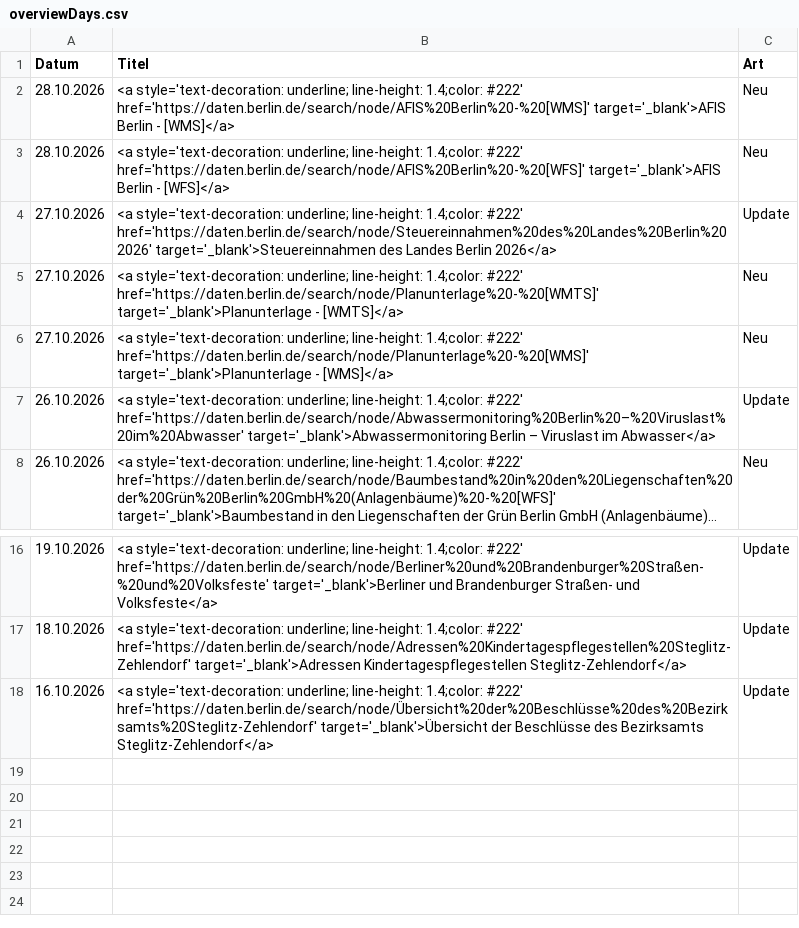
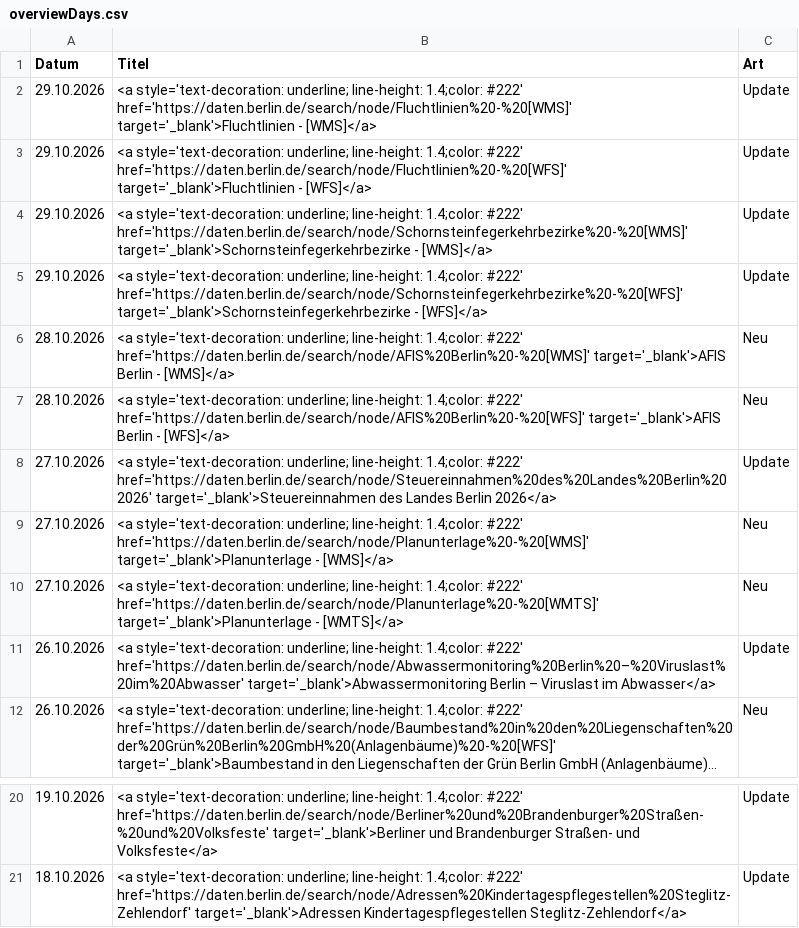
Before and after one commit to technologiestiftung/odis-datenportal-uebersicht, a CSV file: data/overviewDays.csv, drawn as a sheet; only a part is shown, gaps mark what is left out; long unchanged cells end in ….

```diff
--- a/data/overviewDays.csv
+++ b/data/overviewDays.csv
@@ -1,2 +1,6 @@
 Datum,Titel,Art
+29.10.2026,<a style='text-decoration: underline; line-height: 1.4;color: #222' href='https://daten.berlin.de/search/node/Fluchtlinien%20-%20[WMS]' target='_blank'>Fluchtlinien - [WMS]</a>,Update
+29.10.2026,<a style='text-decoration: underline; line-height: 1.4;color: #222' href='https://daten.berlin.de/search/node/Fluchtlinien%20-%20[WFS]' target='_blank'>Fluchtlinien - [WFS]</a>,Update
+29.10.2026,<a style='text-decoration: underline; line-height: 1.4;color: #222' href='https://daten.berlin.de/search/node/Schornsteinfegerkehrbezirke%20-%20[WMS]' target='_blank'>Schornsteinfegerkehrbezirke - [WMS]</a>,Update
+29.10.2026,<a style='text-decoration: underline; line-height: 1.4;color: #222' href='https://daten.berlin.de/search/node/Schornsteinfegerkehrbezirke%20-%20[WFS]' target='_blank'>Schornsteinfegerkehrbezirke - [WFS]</a>,Update
 28.10.2026,<a style='text-decoration: underline; line-height: 1.4;color: #222' href='https://daten.berlin.de/search/node/AFIS%20Berlin%20-%20[WMS]' target='_blank'>AFIS Berlin - [WMS]</a>,Neu
@@ -4,4 +8,4 @@ Datum,Titel,Art
 27.10.2026,<a style='text-decoration: underline; line-height: 1.4;color: #222' href='https://daten.berlin.de/search/node/Steuereinnahmen%20des%20Landes%20Berlin%202026' target='_blank'>Steuereinnahmen des Landes Berlin 2026</a>,Update
+27.10.2026,<a style='text-decoration: underline; line-height: 1.4;color: #222' href='https://daten.berlin.de/search/node/Planunterlage%20-%20[WMS]' target='_blank'>Planunterlage - [WMS]</a>,Neu
 27.10.2026,<a style='text-decoration: underline; line-height: 1.4;color: #222' href='https://daten.berlin.de/search/node/Planunterlage%20-%20[WMTS]' target='_blank'>Planunterlage - [WMTS]</a>,Neu
-27.10.2026,<a style='text-decoration: underline; line-height: 1.4;color: #222' href='https://daten.berlin.de/search/node/Planunterlage%20-%20[WMS]' target='_blank'>Planunterlage - [WMS]</a>,Neu
 26.10.2026,<a style='text-decoration: underline; line-height: 1.4;color: #222' href='https://daten.berlin.de/search/node/Abwassermonitoring%20Berlin%20–%20Viruslast%20im%20Abwasser' target='_blank'>Abwassermonitoring Berlin – Viruslast im Abwasser</a>,Update
@@ -17,2 +21 @@ Datum,Titel,Art
 18.10.2026,<a style='text-decoration: underline; line-height: 1.4;color: #222' href='https://daten.berlin.de/search/node/Adressen%20Kindertagespflegestellen%20Steglitz-Zehlendorf' target='_blank'>Adressen Kindertagespflegestellen Steglitz-Zehlendorf</a>,Update
-16.10.2026,<a style='text-decoration: underline; line-height: 1.4;color: #222' href='https://daten.berlin.de/search/node/Übersicht%20der%20Beschlüsse%20des%20Bezirksamts%20Steglitz-Zehlendorf' target='_blank'>Übersicht der Beschlüsse des Bezirksamts Steglitz-Zehlendorf</a>,Update
```
Also changed, not shown: 1 other file.
